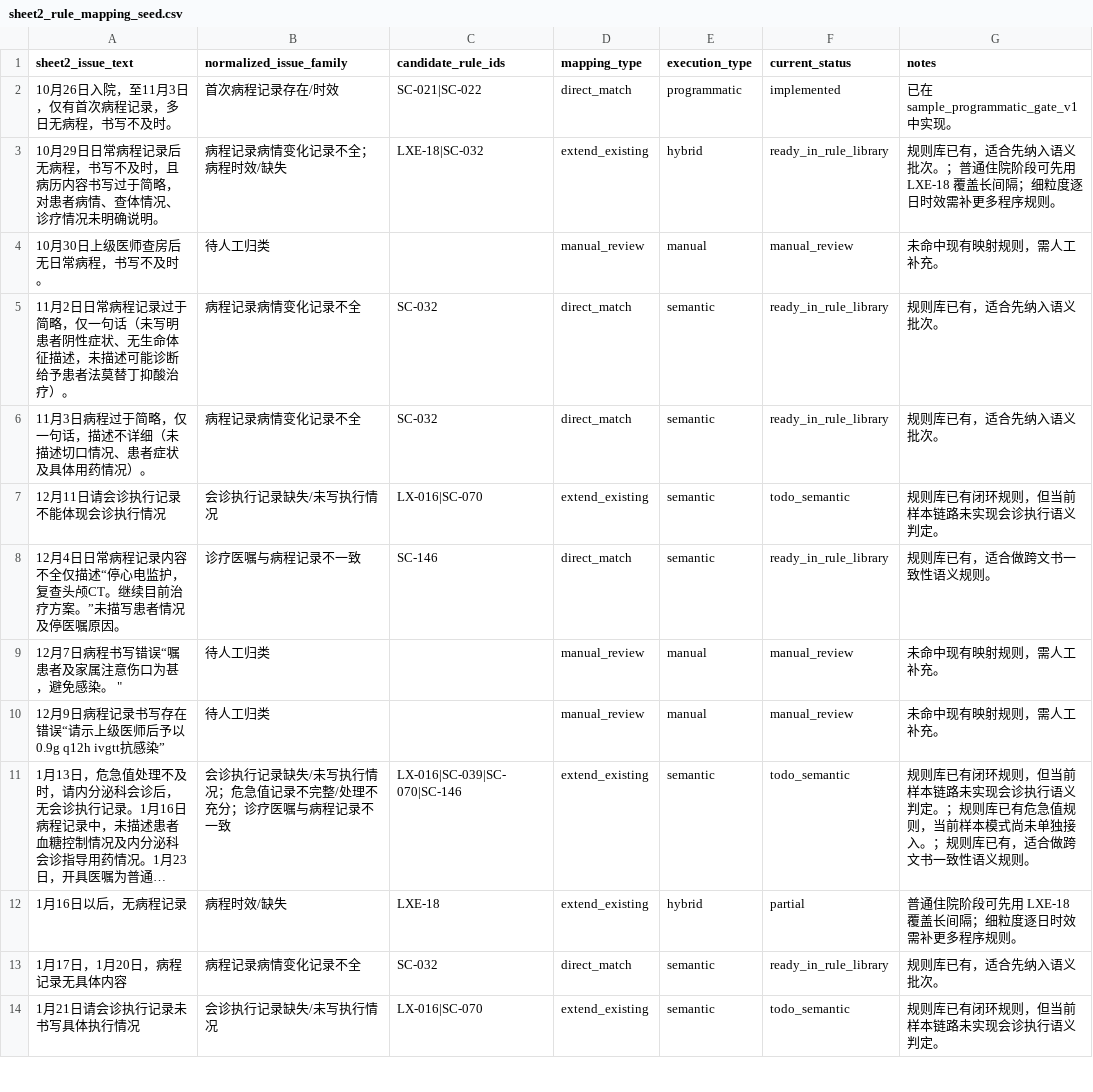
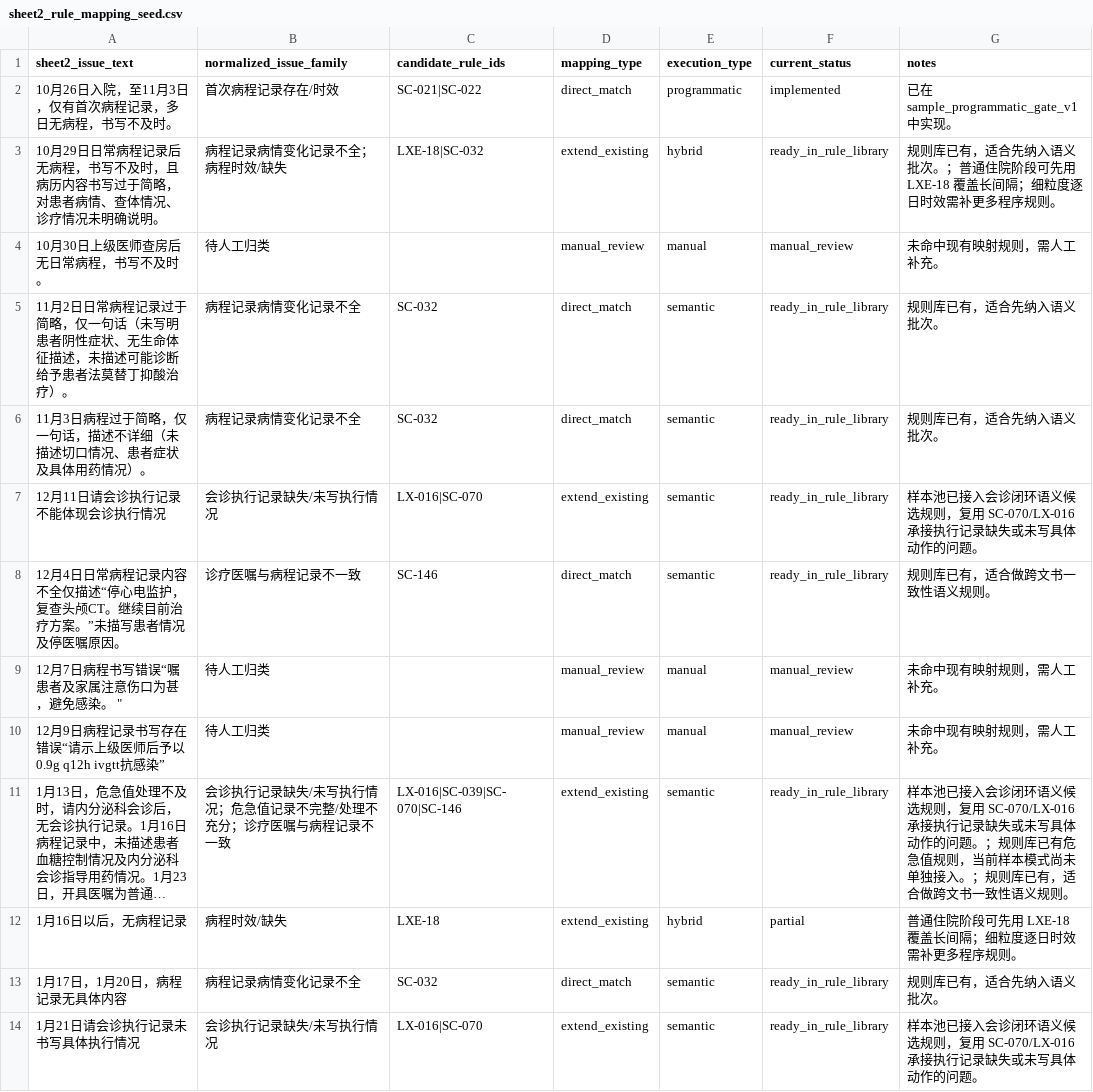
Before and after one commit to softjazzz/combined, a CSV file: apps/medqc-web/docs/0418/QC/sheet2_rule_mapping_seed.csv, drawn as a sheet; only a part is shown; long unchanged cells end in …; the diff covers the shown part only; the diff names each change by its address in the sheet, - before the commit and + after, or states it on an @@ line.

```diff
--- a/apps/medqc-web/docs/0418/QC/sheet2_rule_mapping_seed.csv
+++ b/apps/medqc-web/docs/0418/QC/sheet2_rule_mapping_seed.csv
-F7 (current_status): todo_semantic
+F7 (current_status): ready_in_rule_library
-G7 (notes): 规则库已有闭环规则，但当前样本链路未实现会诊执行语义判定。
+G7 (notes): 样本池已接入会诊闭环语义候选规则，复用 SC-070/LX-016 承接执行记录缺失或未写具体动作的问题。
-F11 (current_status): todo_semantic
+F11 (current_status): ready_in_rule_library
-G11 (notes): 规则库已有闭环规则，但当前样本链路未实现会诊执行语义判定。；规则…
+G11 (notes): 样本池已接入会诊闭环语义候选规则，复用 SC-070/LX-016 承接执行记录缺失或未写具体动作的问题。；规则…
-F14 (current_status): todo_semantic
+F14 (current_status): ready_in_rule_library
-G14 (notes): 规则库已有闭环规则，但当前样本链路未实现会诊执行语义判定。
+G14 (notes): 样本池已接入会诊闭环语义候选规则，复用 SC-070/LX-016 承接执行记录缺失或未写具体动作的问题。
```
Also changed, not shown: 77 edited cells elsewhere in this file, 5 other files.
